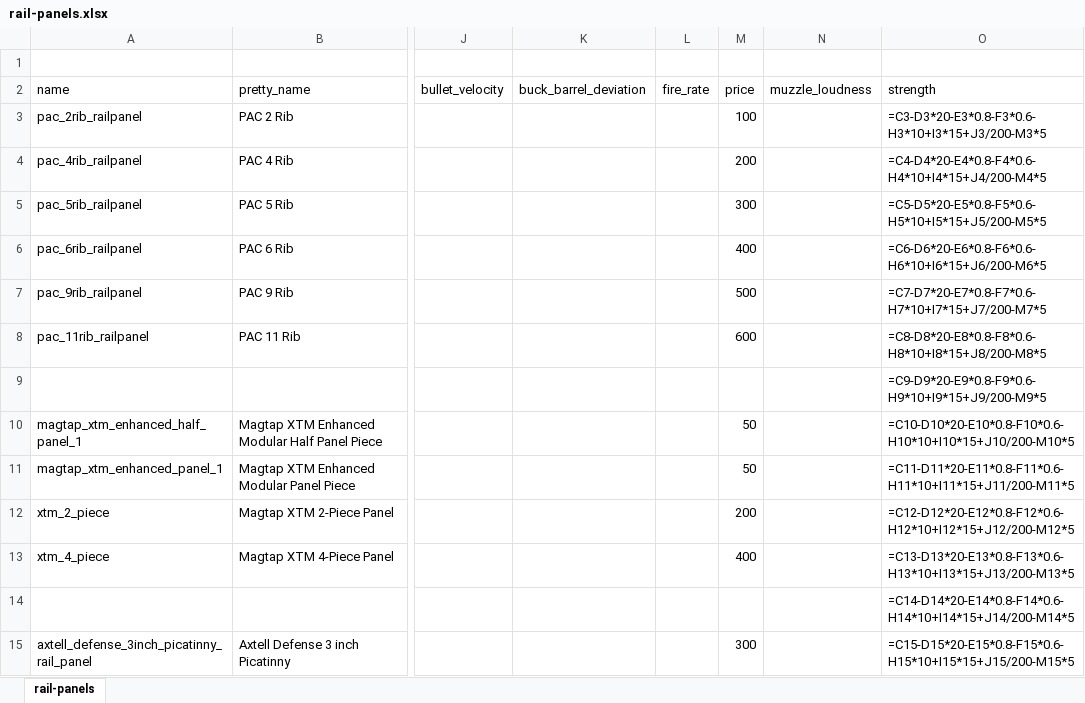
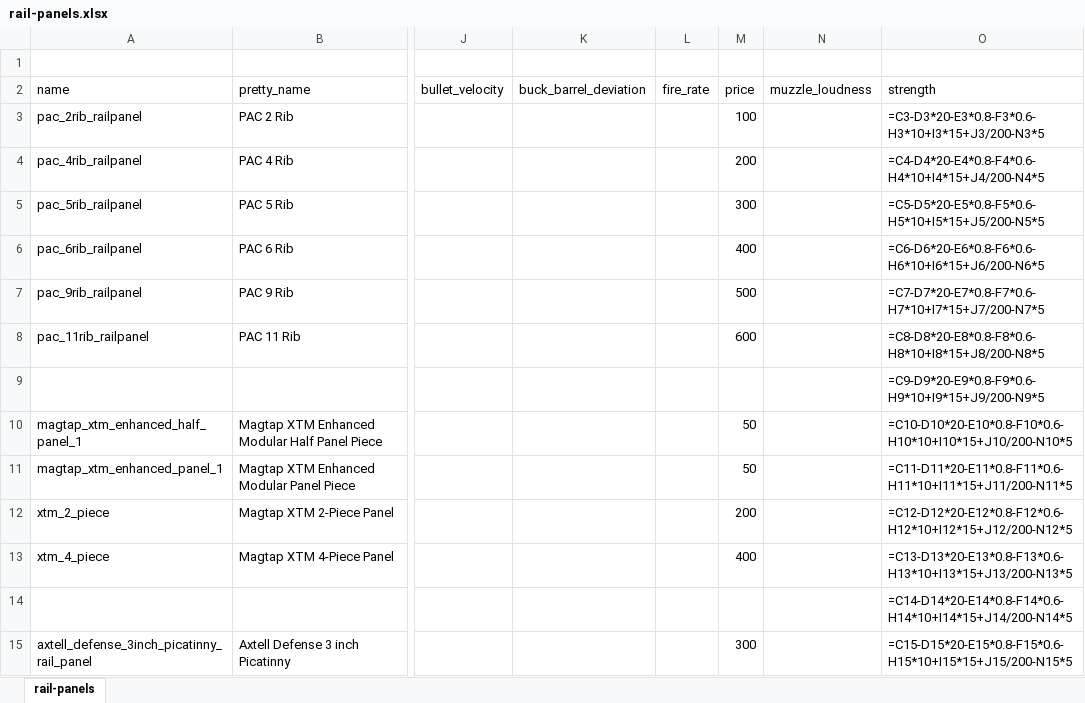
Before and after one commit to recoil-group/deadline-balancing, an Excel workbook: changes/rail-panels.xlsx, sheet rail-panels, drawn as a sheet; only a part is shown, gaps mark what is left out; values as stored, in another font and other column widths than the file's, no borders; formulas without a stored value are shown as written; the diff covers the shown part only; the diff names each change by its address in the sheet, - before the commit and + after, or states it on an @@ line.

Commit message:
rail panel sheet: fix strength formula, add CGR panels

```diff
--- a/changes/rail-panels.xlsx (sheet rail-panels)
+++ b/changes/rail-panels.xlsx (sheet rail-panels)
-O3 (strength): =C3-D3*20-E3*0.8-F3*0.6-H3*10+I3*15+J3/200-M3*5
+O3 (strength): =C3-D3*20-E3*0.8-F3*0.6-H3*10+I3*15+J3/200-N3*5
-O4 (strength): =C4-D4*20-E4*0.8-F4*0.6-H4*10+I4*15+J4/200-M4*5
+O4 (strength): =C4-D4*20-E4*0.8-F4*0.6-H4*10+I4*15+J4/200-N4*5
-O5 (strength): =C5-D5*20-E5*0.8-F5*0.6-H5*10+I5*15+J5/200-M5*5
+O5 (strength): =C5-D5*20-E5*0.8-F5*0.6-H5*10+I5*15+J5/200-N5*5
-O6 (strength): =C6-D6*20-E6*0.8-F6*0.6-H6*10+I6*15+J6/200-M6*5
+O6 (strength): =C6-D6*20-E6*0.8-F6*0.6-H6*10+I6*15+J6/200-N6*5
-O7 (strength): =C7-D7*20-E7*0.8-F7*0.6-H7*10+I7*15+J7/200-M7*5
+O7 (strength): =C7-D7*20-E7*0.8-F7*0.6-H7*10+I7*15+J7/200-N7*5
-O8 (strength): =C8-D8*20-E8*0.8-F8*0.6-H8*10+I8*15+J8/200-M8*5
+O8 (strength): =C8-D8*20-E8*0.8-F8*0.6-H8*10+I8*15+J8/200-N8*5
-O9 (strength): =C9-D9*20-E9*0.8-F9*0.6-H9*10+I9*15+J9/200-M9*5
+O9 (strength): =C9-D9*20-E9*0.8-F9*0.6-H9*10+I9*15+J9/200-N9*5
-O10 (strength): =C10-D10*20-E10*0.8-F10*0.6-H10*10+I10*15+J10/200-M10*5
+O10 (strength): =C10-D10*20-E10*0.8-F10*0.6-H10*10+I10*15+J10/200-N10*5
-O11 (strength): =C11-D11*20-E11*0.8-F11*0.6-H11*10+I11*15+J11/200-M11*5
+O11 (strength): =C11-D11*20-E11*0.8-F11*0.6-H11*10+I11*15+J11/200-N11*5
-O12 (strength): =C12-D12*20-E12*0.8-F12*0.6-H12*10+I12*15+J12/200-M12*5
+O12 (strength): =C12-D12*20-E12*0.8-F12*0.6-H12*10+I12*15+J12/200-N12*5
-O13 (strength): =C13-D13*20-E13*0.8-F13*0.6-H13*10+I13*15+J13/200-M13*5
+O13 (strength): =C13-D13*20-E13*0.8-F13*0.6-H13*10+I13*15+J13/200-N13*5
-O14 (strength): =C14-D14*20-E14*0.8-F14*0.6-H14*10+I14*15+J14/200-M14*5
+O14 (strength): =C14-D14*20-E14*0.8-F14*0.6-H14*10+I14*15+J14/200-N14*5
-O15 (strength): =C15-D15*20-E15*0.8-F15*0.6-H15*10+I15*15+J15/200-M15*5
+O15 (strength): =C15-D15*20-E15*0.8-F15*0.6-H15*10+I15*15+J15/200-N15*5
```
Also changed, not shown: 15 added rows and 19 edited cells elsewhere in this sheet.
